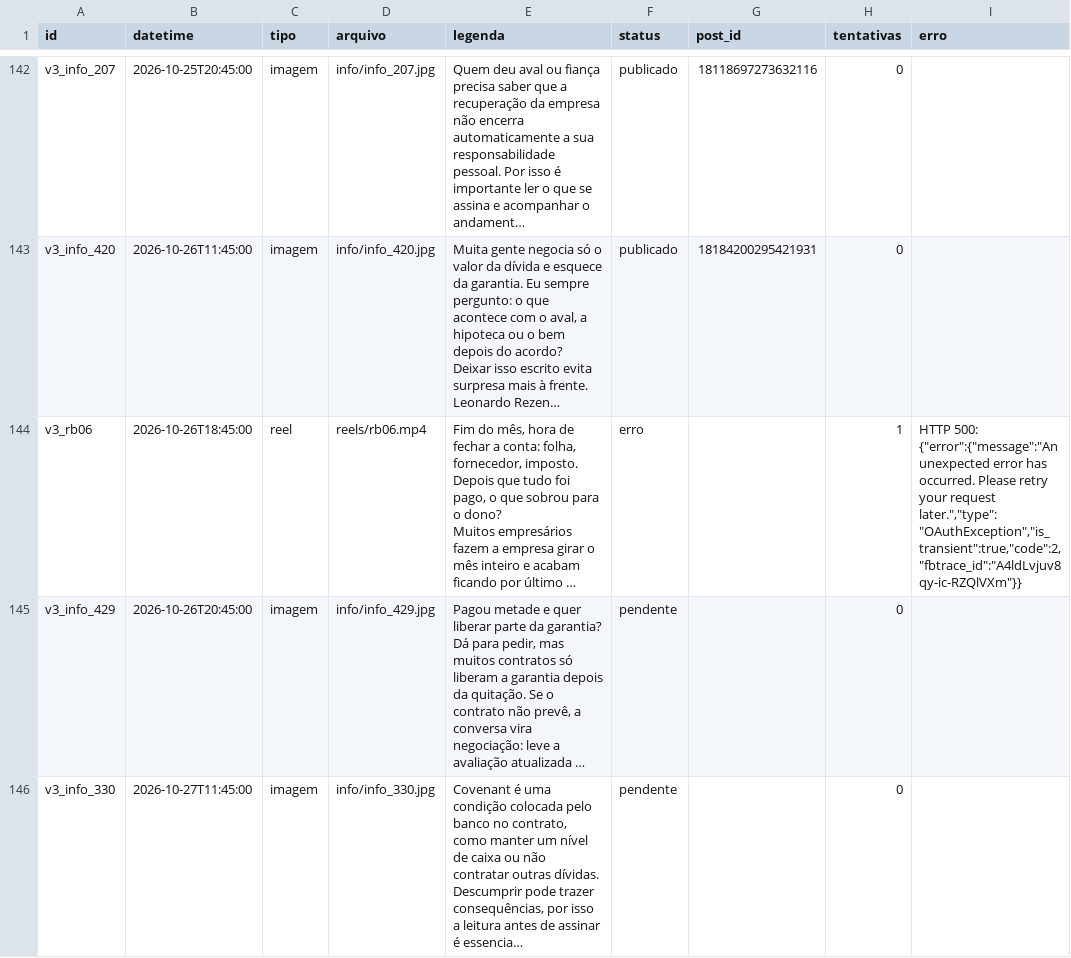
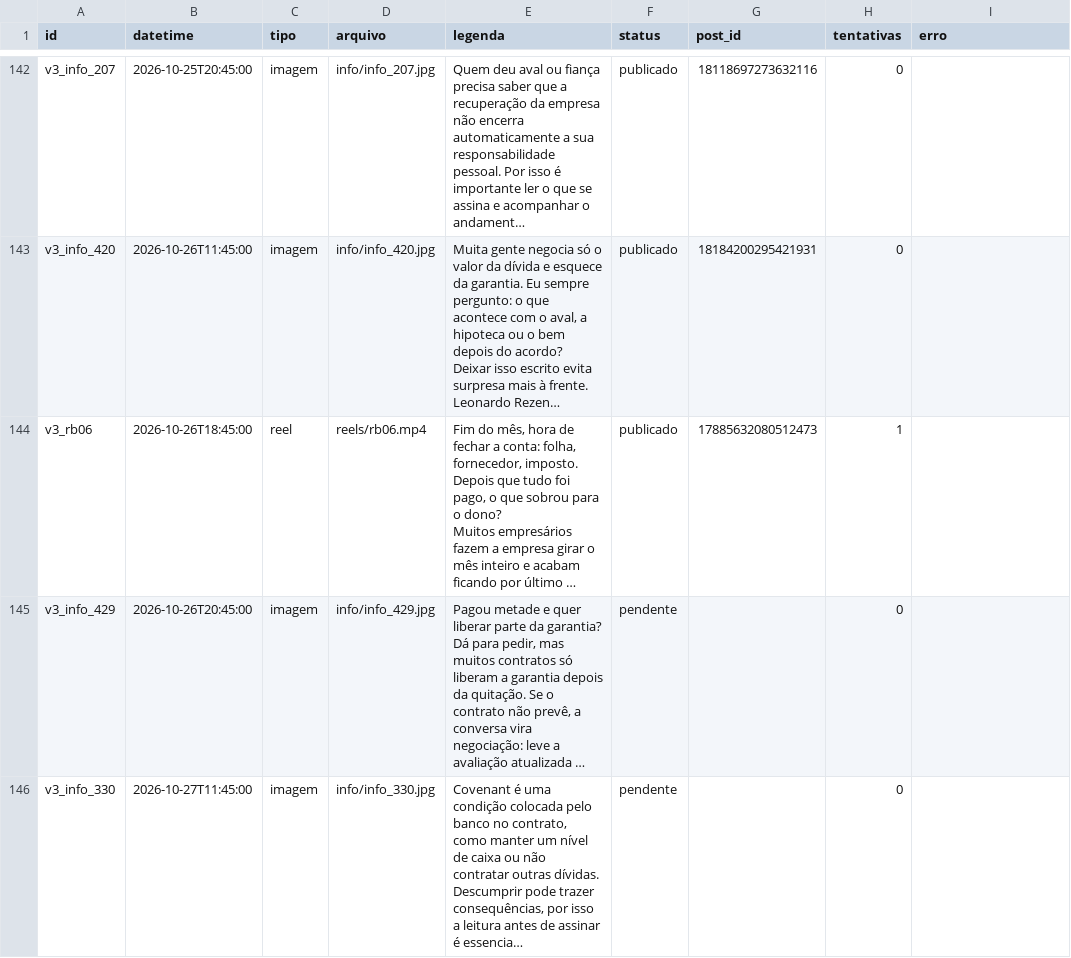
Before and after one commit to remnotetjsp-hash/automacao-instagram, a CSV file: queue/fila.csv, drawn as a sheet; only a part is shown, gaps mark what is left out; long unchanged cells end in …; the diff names each change by its address in the sheet, - before the commit and + after, or states it on an @@ line.

Commit message:
status da fila

```diff
--- a/queue/fila.csv
+++ b/queue/fila.csv
-F144 (status): erro
+F144 (status): publicado
-G144 (post_id): (empty)
+G144 (post_id): 17885632080512473
-I144 (erro): HTTP 500: {"error":{"message":"An unexpected error has occurred. Please retry your request later.","type":"OAuthException","is_transient":true,"code":2,"fbtrace_id":"A4ldLvjuv8qy-ic-RZQlVXm"}}
+I144 (erro): (empty)
```
